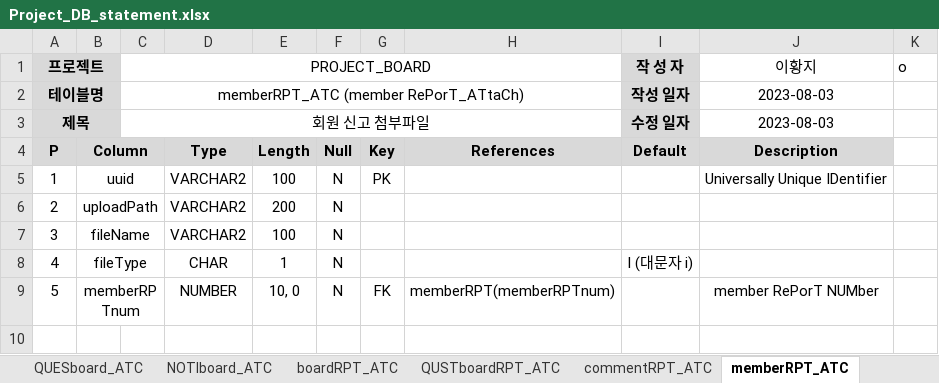
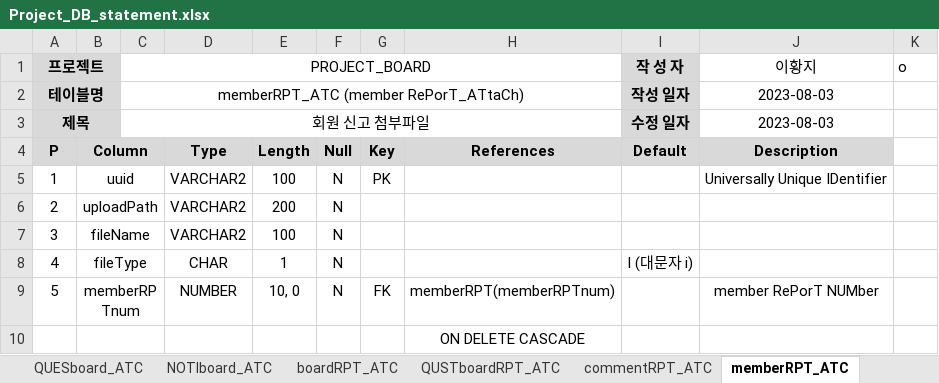
Before and after one commit to Peaceful-LHJ/Project_Board, an Excel workbook: ProjectDocument/Project_DB_statement.xlsx, sheet memberRPT_ATC, drawn as a sheet; values as stored, in another font and other column widths than the file's, no borders; the diff names each change by its address in the sheet, - before the commit and + after, or states it on an @@ line.

```diff
--- a/ProjectDocument/Project_DB_statement.xlsx (sheet memberRPT_ATC)
+++ b/ProjectDocument/Project_DB_statement.xlsx (sheet memberRPT_ATC)
+row 10:  |  |  |  |  |  |  | ON DELETE CASCADE
```
Also changed, not shown: sheet boardLike, sheet board_ATC, sheet boardRPT_ATC, sheet NOTIboard_ATC, sheet QUESboard_ATC, sheet QUSTboardRPT_ATC, 1 more sheet, other sheet tabs, 44 other files.
